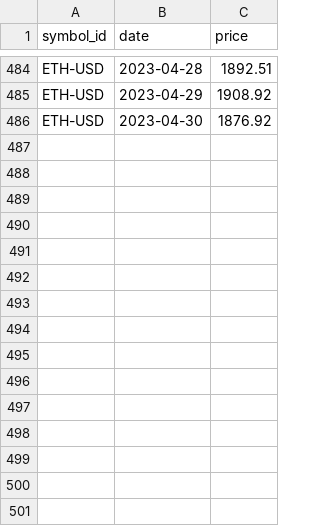
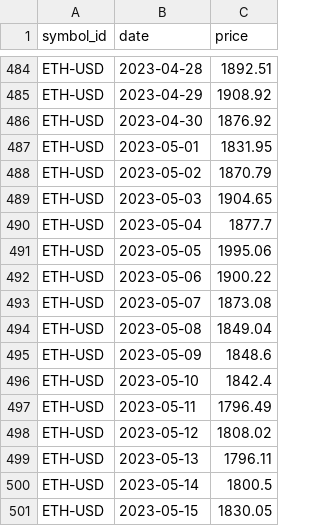
Before and after one commit to majbc1999/Pomocnik-za-trgovanje, a CSV file: Podatki/Posamezni_simboli/ETH-USD.csv, drawn as a sheet; only a part is shown, gaps mark what is left out; the diff names each change by its address in the sheet, - before the commit and + after, or states it on an @@ line.

```diff
--- a/Podatki/Posamezni_simboli/ETH-USD.csv
+++ b/Podatki/Posamezni_simboli/ETH-USD.csv
+row 487: ETH-USD | 2023-05-01 | 1831.95
+row 488: ETH-USD | 2023-05-02 | 1870.79
+row 489: ETH-USD | 2023-05-03 | 1904.65
+row 490: ETH-USD | 2023-05-04 | 1877.7
+row 491: ETH-USD | 2023-05-05 | 1995.06
+row 492: ETH-USD | 2023-05-06 | 1900.22
+row 493: ETH-USD | 2023-05-07 | 1873.08
+row 494: ETH-USD | 2023-05-08 | 1849.04
+row 495: ETH-USD | 2023-05-09 | 1848.6
+row 496: ETH-USD | 2023-05-10 | 1842.4
+row 497: ETH-USD | 2023-05-11 | 1796.49
+row 498: ETH-USD | 2023-05-12 | 1808.02
+row 499: ETH-USD | 2023-05-13 | 1796.11
+row 500: ETH-USD | 2023-05-14 | 1800.5
+row 501: ETH-USD | 2023-05-15 | 1830.05
```
Also changed, not shown: Podatki/Posamezni_simboli/BTC-USD.csv, Podatki/Posamezni_simboli/MATIC-USD.csv, 19 other files.
